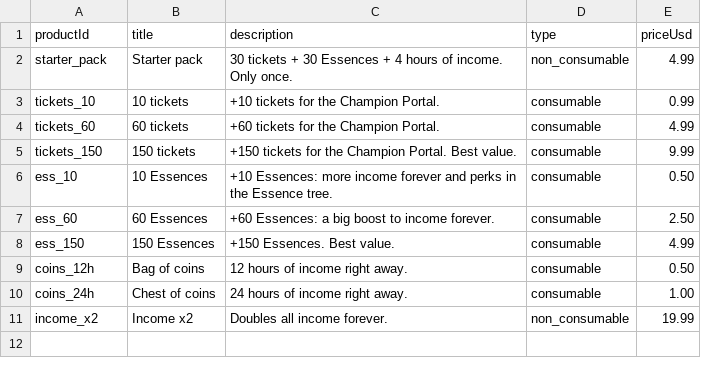
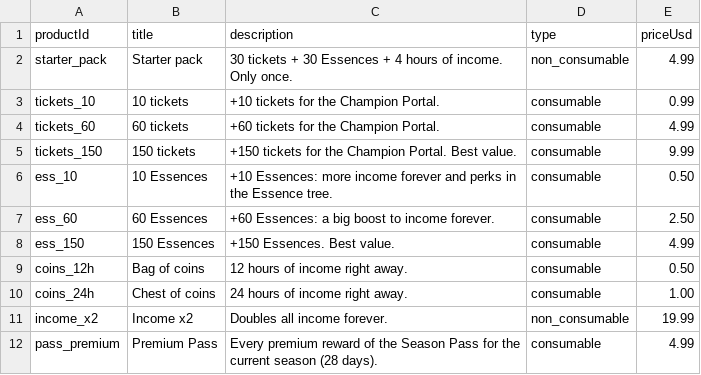
Before and after one commit to jordan3371jm/monster-laboraty, a CSV file: laboratorio-mostri/store/in-app-products.csv, drawn as a sheet.

```diff
--- a/laboratorio-mostri/store/in-app-products.csv
+++ b/laboratorio-mostri/store/in-app-products.csv
@@ -11 +11,2 @@ coins_24h,Chest of coins,24 hours of income right away.,consumable,1.00
 income_x2,Income x2,Doubles all income forever.,non_consumable,19.99
+pass_premium,Premium Pass,Every premium reward of the Season Pass for the current season (28 days).,consumable,4.99
```
Also changed, not shown: 23 other files.
